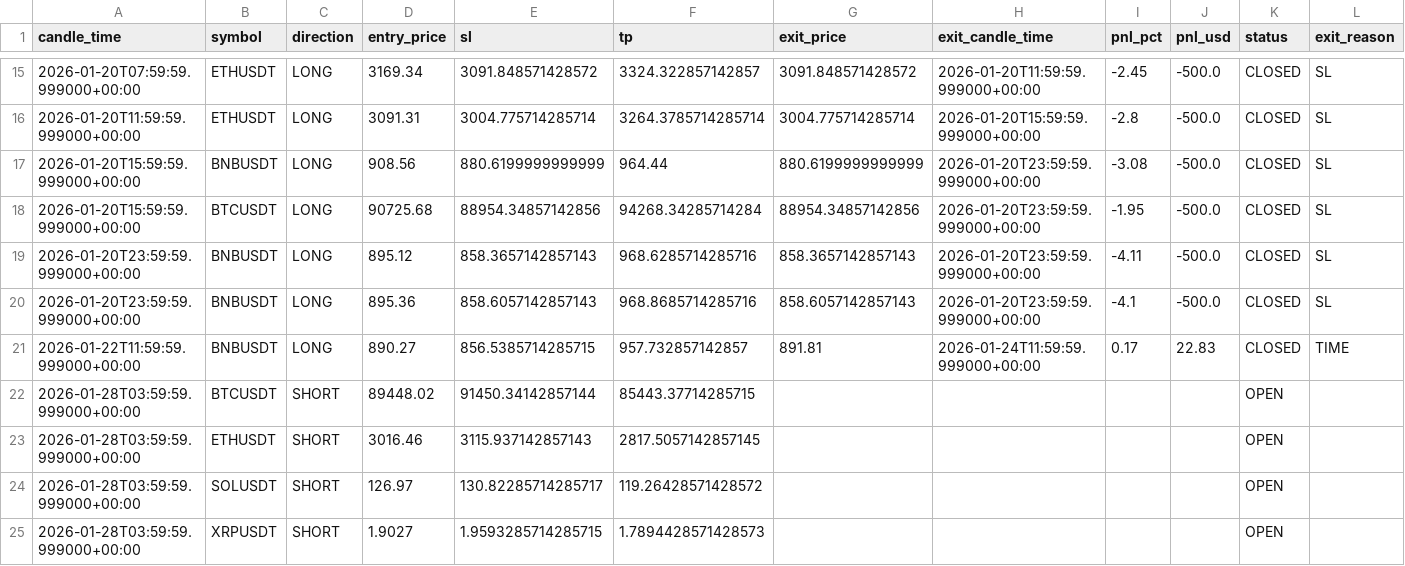
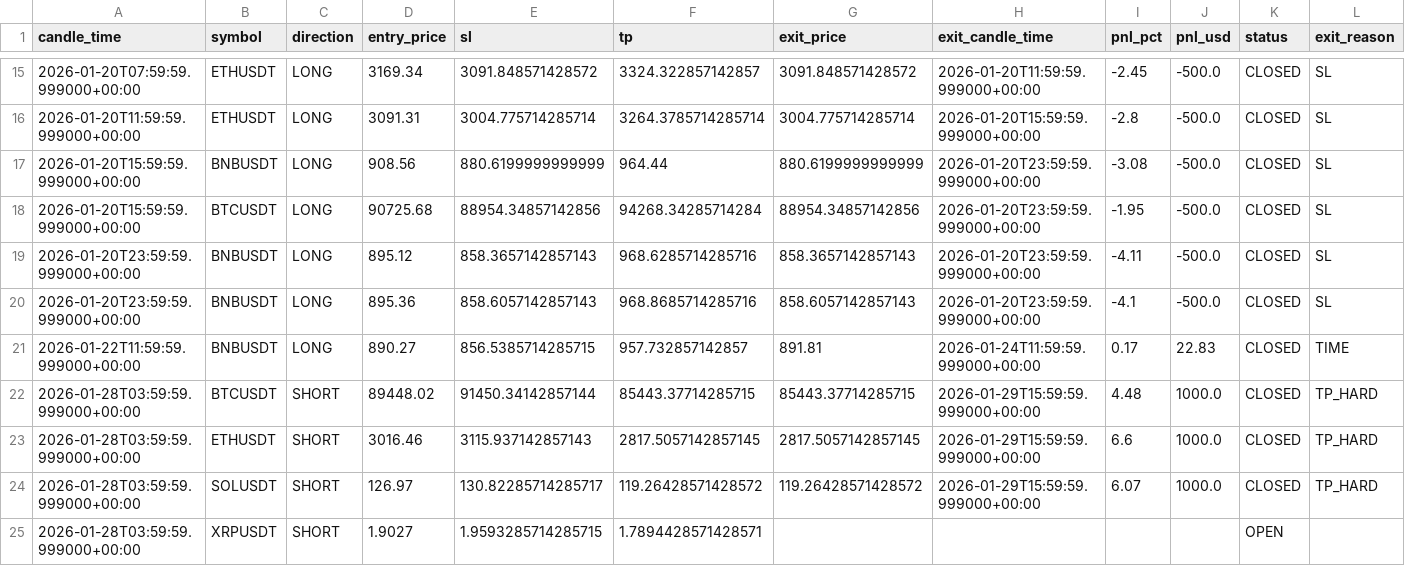
Before and after one commit to kushgbisen/cron-trader, a CSV file: logs/regime_rsi/trades.csv, drawn as a sheet; only a part is shown, gaps mark what is left out.

```diff
--- a/logs/regime_rsi/trades.csv
+++ b/logs/regime_rsi/trades.csv
@@ -21,5 +21,5 @@ candle_time,symbol,direction,entry_price,sl,tp,exit_price,exit_candle_time,pnl_p
 2026-01-22T11:59:59.999000+00:00,BNBUSDT,LONG,890.27,856.5385714285715,957.732857142857,891.81,2026-01-24T11:59:59.999000+00:00,0.17,22.83,CLOSED,TIME
-2026-01-28T03:59:59.999000+00:00,BTCUSDT,SHORT,89448.02,91450.34142857144,85443.37714285715,,,,,OPEN,
-2026-01-28T03:59:59.999000+00:00,ETHUSDT,SHORT,3016.46,3115.937142857143,2817.5057142857145,,,,,OPEN,
-2026-01-28T03:59:59.999000+00:00,SOLUSDT,SHORT,126.97,130.82285714285717,119.26428571428572,,,,,OPEN,
-2026-01-28T03:59:59.999000+00:00,XRPUSDT,SHORT,1.9027,1.9593285714285715,1.7894428571428573,,,,,OPEN,
+2026-01-28T03:59:59.999000+00:00,BTCUSDT,SHORT,89448.02,91450.34142857144,85443.37714285715,85443.37714285715,2026-01-29T15:59:59.999000+00:00,4.48,1000.0,CLOSED,TP_HARD
+2026-01-28T03:59:59.999000+00:00,ETHUSDT,SHORT,3016.46,3115.937142857143,2817.5057142857145,2817.5057142857145,2026-01-29T15:59:59.999000+00:00,6.6,1000.0,CLOSED,TP_HARD
+2026-01-28T03:59:59.999000+00:00,SOLUSDT,SHORT,126.97,130.82285714285717,119.26428571428572,119.26428571428572,2026-01-29T15:59:59.999000+00:00,6.07,1000.0,CLOSED,TP_HARD
+2026-01-28T03:59:59.999000+00:00,XRPUSDT,SHORT,1.9027,1.9593285714285715,1.7894428571428571,,,,,OPEN,
```
Also changed, not shown: logs/h4_breakout_ensemble/trades.csv, logs/weekly_breakout/trades.csv, 9 other files.
